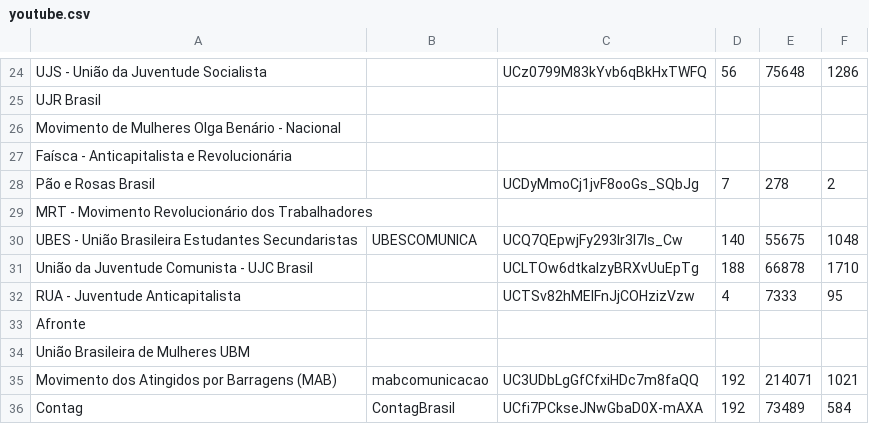
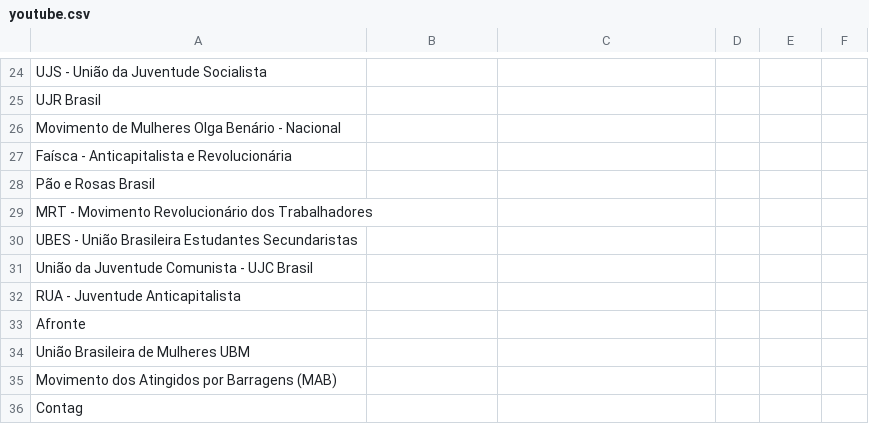
Before and after one commit to resocie/youtube-data-monitor, a CSV file: data/youtube.csv, drawn as a sheet; only a part is shown, gaps mark what is left out; the diff covers the shown part only.

```diff
--- a/data/youtube.csv
+++ b/data/youtube.csv
@@ -24,2 +24,2 @@
-"UJS - União da Juventude Socialista","","UCz0799M83kYvb6qBkHxTWFQ","56","75648","1286"
+"UJS - União da Juventude Socialista","","","","",""
 "UJR Brasil","","","","",""
@@ -27,10 +27,10 @@
 "Faísca - Anticapitalista e Revolucionária","","","","",""
-"Pão e Rosas Brasil","","UCDyMmoCj1jvF8ooGs_SQbJg","7","278","2"
+"Pão e Rosas Brasil","","","","",""
 "MRT - Movimento Revolucionário dos Trabalhadores","","","","",""
-"UBES - União Brasileira Estudantes Secundaristas","UBESCOMUNICA","UCQ7QEpwjFy293Ir3I7Is_Cw","140","55675","1048"
-"União da Juventude Comunista - UJC Brasil","","UCLTOw6dtkalzyBRXvUuEpTg","188","66878","1710"
-"RUA - Juventude Anticapitalista","","UCTSv82hMEIFnJjCOHzizVzw","4","7333","95"
+"UBES - União Brasileira Estudantes Secundaristas","","","","",""
+"União da Juventude Comunista - UJC Brasil","","","","",""
+"RUA - Juventude Anticapitalista","","","","",""
 "Afronte","","","","",""
 "União Brasileira de Mulheres UBM","","","","",""
-"Movimento dos Atingidos por Barragens (MAB)","mabcomunicacao","UC3UDbLgGfCfxiHDc7m8faQQ","192","214071","1021"
-"Contag","ContagBrasil","UCfi7PCkseJNwGbaD0X-mAXA","192","73489","584"
+"Movimento dos Atingidos por Barragens (MAB)","","","","",""
+"Contag","","","","",""
```
Also changed, not shown: 121 edited cells elsewhere in this file, 1 other file.
